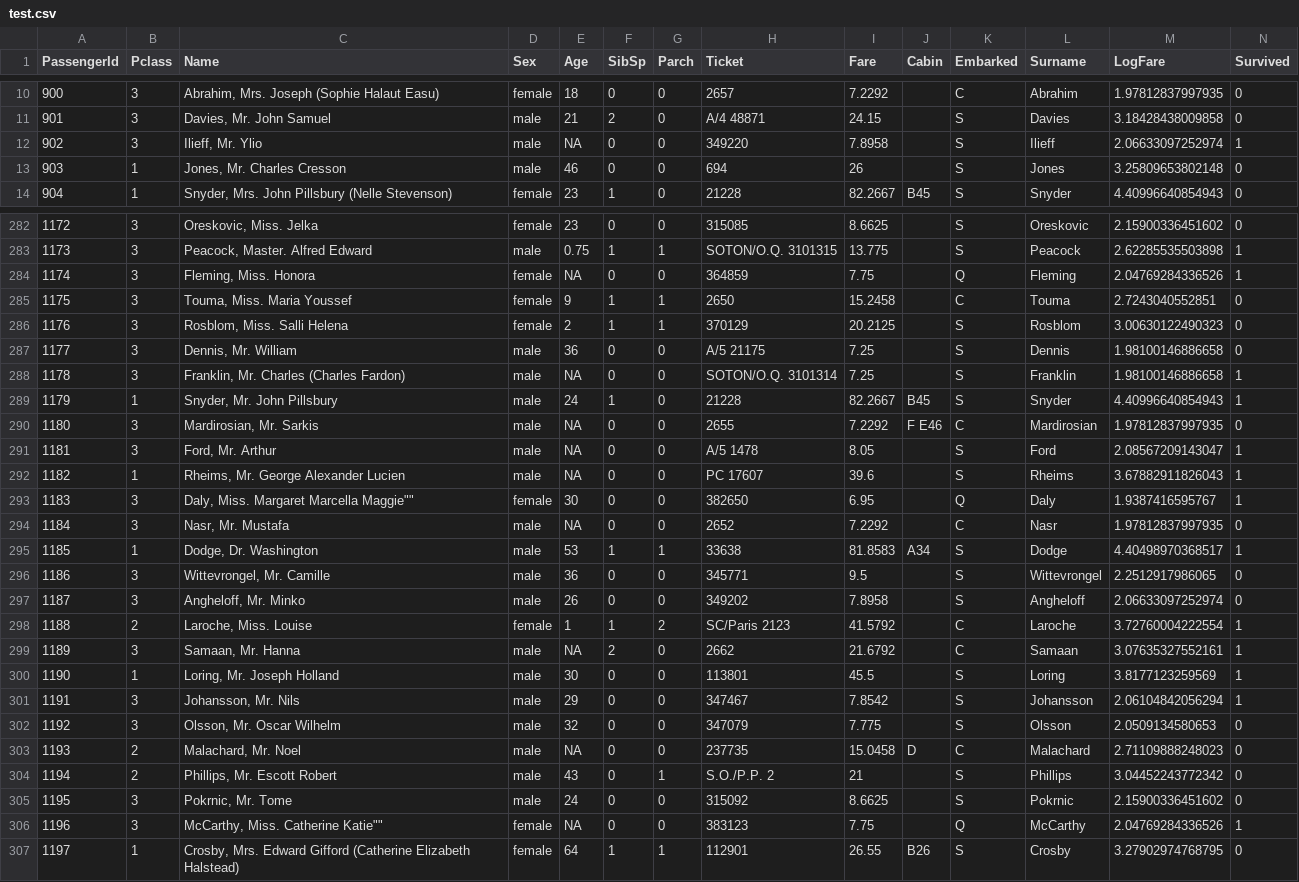
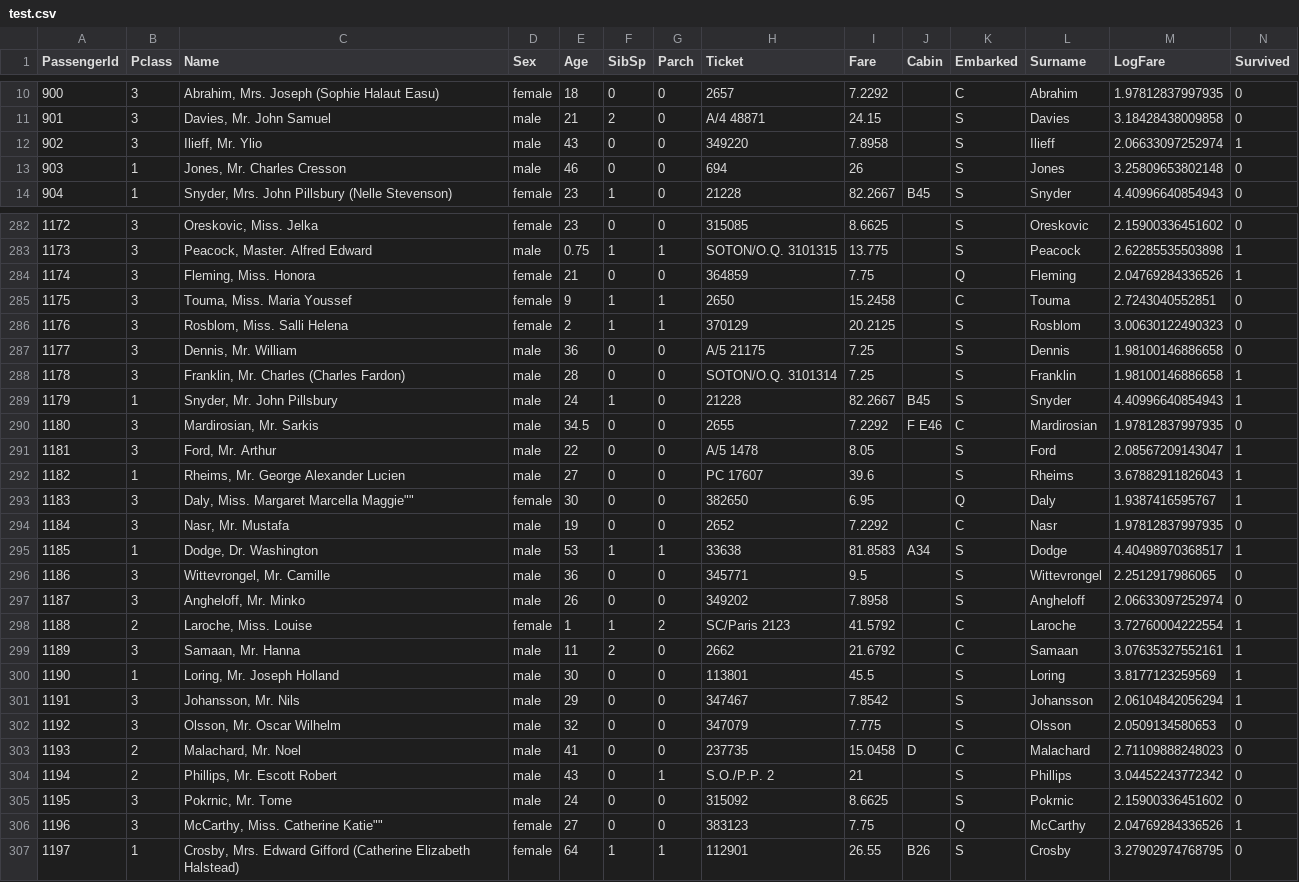
Before and after one commit to davebulaval/act_2003, a CSV file: data/Titanic/test.csv, drawn as a sheet; only a part is shown, gaps mark what is left out; the diff covers the shown part only.

```diff
--- a/data/Titanic/test.csv
+++ b/data/Titanic/test.csv
@@ -11,3 +11,3 @@
 901,3,"Davies, Mr. John Samuel","male",21,2,0,"A/4 48871",24.15,"","S","Davies",3.18428438009858,0
-902,3,"Ilieff, Mr. Ylio","male",NA,0,0,"349220",7.8958,"","S","Ilieff",2.06633097252974,1
+902,3,"Ilieff, Mr. Ylio","male",43,0,0,"349220",7.8958,"","S","Ilieff",2.06633097252974,1
 903,1,"Jones, Mr. Charles Cresson","male",46,0,0,"694",26,"","S","Jones",3.25809653802148,0
@@ -283,3 +283,3 @@
 1173,3,"Peacock, Master. Alfred Edward","male",0.75,1,1,"SOTON/O.Q. 3101315",13.775,"","S","Peacock",2.62285535503898,1
-1174,3,"Fleming, Miss. Honora","female",NA,0,0,"364859",7.75,"","Q","Fleming",2.04769284336526,1
+1174,3,"Fleming, Miss. Honora","female",21,0,0,"364859",7.75,"","Q","Fleming",2.04769284336526,1
 1175,3,"Touma, Miss. Maria Youssef","female",9,1,1,"2650",15.2458,"","C","Touma",2.7243040552851,0
@@ -287,9 +287,9 @@
 1177,3,"Dennis, Mr. William","male",36,0,0,"A/5 21175",7.25,"","S","Dennis",1.98100146886658,0
-1178,3,"Franklin, Mr. Charles (Charles Fardon)","male",NA,0,0,"SOTON/O.Q. 3101314",7.25,"","S","Franklin",1.98100146886658,1
+1178,3,"Franklin, Mr. Charles (Charles Fardon)","male",28,0,0,"SOTON/O.Q. 3101314",7.25,"","S","Franklin",1.98100146886658,1
 1179,1,"Snyder, Mr. John Pillsbury","male",24,1,0,"21228",82.2667,"B45","S","Snyder",4.40996640854943,1
-1180,3,"Mardirosian, Mr. Sarkis","male",NA,0,0,"2655",7.2292,"F E46","C","Mardirosian",1.97812837997935,0
-1181,3,"Ford, Mr. Arthur","male",NA,0,0,"A/5 1478",8.05,"","S","Ford",2.08567209143047,1
-1182,1,"Rheims, Mr. George Alexander Lucien","male",NA,0,0,"PC 17607",39.6,"","S","Rheims",3.67882911826043,1
+1180,3,"Mardirosian, Mr. Sarkis","male",34.5,0,0,"2655",7.2292,"F E46","C","Mardirosian",1.97812837997935,0
+1181,3,"Ford, Mr. Arthur","male",22,0,0,"A/5 1478",8.05,"","S","Ford",2.08567209143047,1
+1182,1,"Rheims, Mr. George Alexander Lucien","male",27,0,0,"PC 17607",39.6,"","S","Rheims",3.67882911826043,1
 1183,3,"Daly, Miss. Margaret Marcella Maggie""""","female",30,0,0,"382650",6.95,"","Q","Daly",1.9387416595767,1
-1184,3,"Nasr, Mr. Mustafa","male",NA,0,0,"2652",7.2292,"","C","Nasr",1.97812837997935,0
+1184,3,"Nasr, Mr. Mustafa","male",19,0,0,"2652",7.2292,"","C","Nasr",1.97812837997935,0
 1185,1,"Dodge, Dr. Washington","male",53,1,1,"33638",81.8583,"A34","S","Dodge",4.40498970368517,1
@@ -298,3 +298,3 @@
 1188,2,"Laroche, Miss. Louise","female",1,1,2,"SC/Paris 2123",41.5792,"","C","Laroche",3.72760004222554,1
-1189,3,"Samaan, Mr. Hanna","male",NA,2,0,"2662",21.6792,"","C","Samaan",3.07635327552161,1
+1189,3,"Samaan, Mr. Hanna","male",11,2,0,"2662",21.6792,"","C","Samaan",3.07635327552161,1
 1190,1,"Loring, Mr. Joseph Holland","male",30,0,0,"113801",45.5,"","S","Loring",3.8177123259569,1
@@ -302,6 +302,6 @@
 1192,3,"Olsson, Mr. Oscar Wilhelm","male",32,0,0,"347079",7.775,"","S","Olsson",2.0509134580653,0
-1193,2,"Malachard, Mr. Noel","male",NA,0,0,"237735",15.0458,"D","C","Malachard",2.71109888248023,0
+1193,2,"Malachard, Mr. Noel","male",41,0,0,"237735",15.0458,"D","C","Malachard",2.71109888248023,0
 1194,2,"Phillips, Mr. Escott Robert","male",43,0,1,"S.O./P.P. 2",21,"","S","Phillips",3.04452243772342,0
 1195,3,"Pokrnic, Mr. Tome","male",24,0,0,"315092",8.6625,"","S","Pokrnic",2.15900336451602,0
-1196,3,"McCarthy, Miss. Catherine Katie""""","female",NA,0,0,"383123",7.75,"","Q","McCarthy",2.04769284336526,1
+1196,3,"McCarthy, Miss. Catherine Katie""""","female",27,0,0,"383123",7.75,"","Q","McCarthy",2.04769284336526,1
 1197,1,"Crosby, Mrs. Edward Gifford (Catherine Elizabeth Halstead)","female",64,1,1,"112901",26.55,"B26","S","Crosby",3.27902974768795,0
```
Also changed, not shown: 76 edited cells elsewhere in this file, 43 other files.
